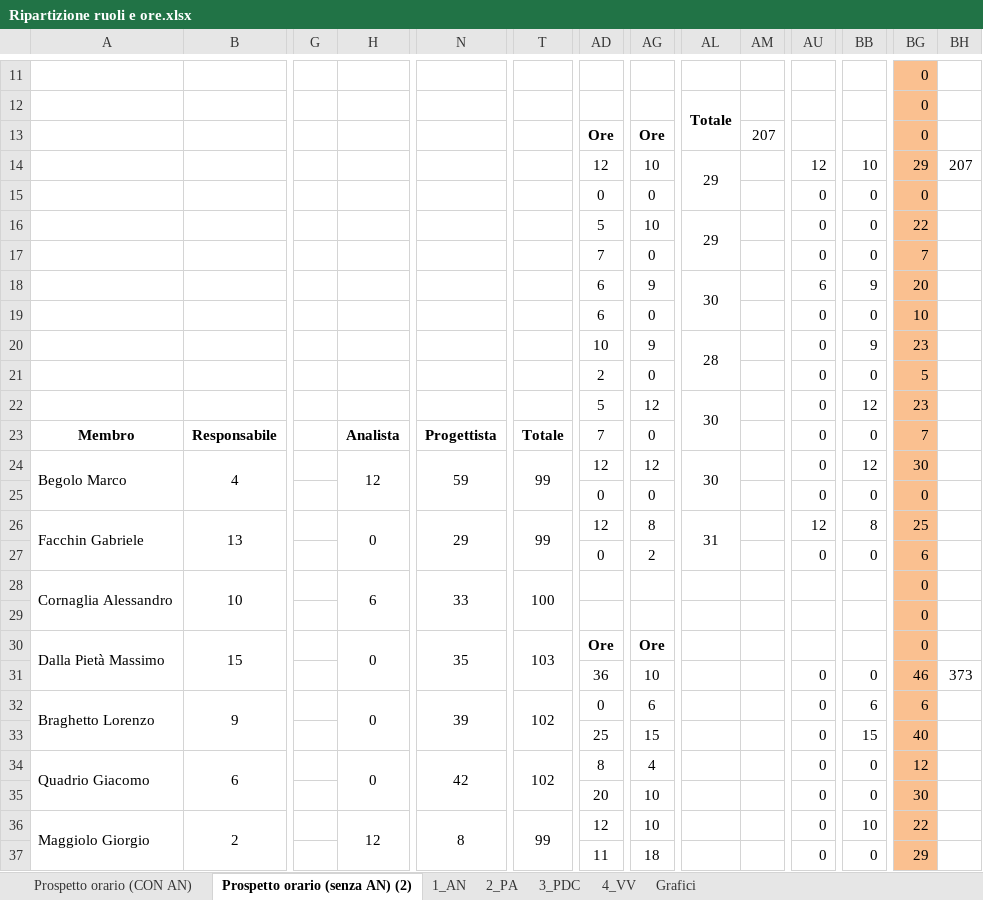
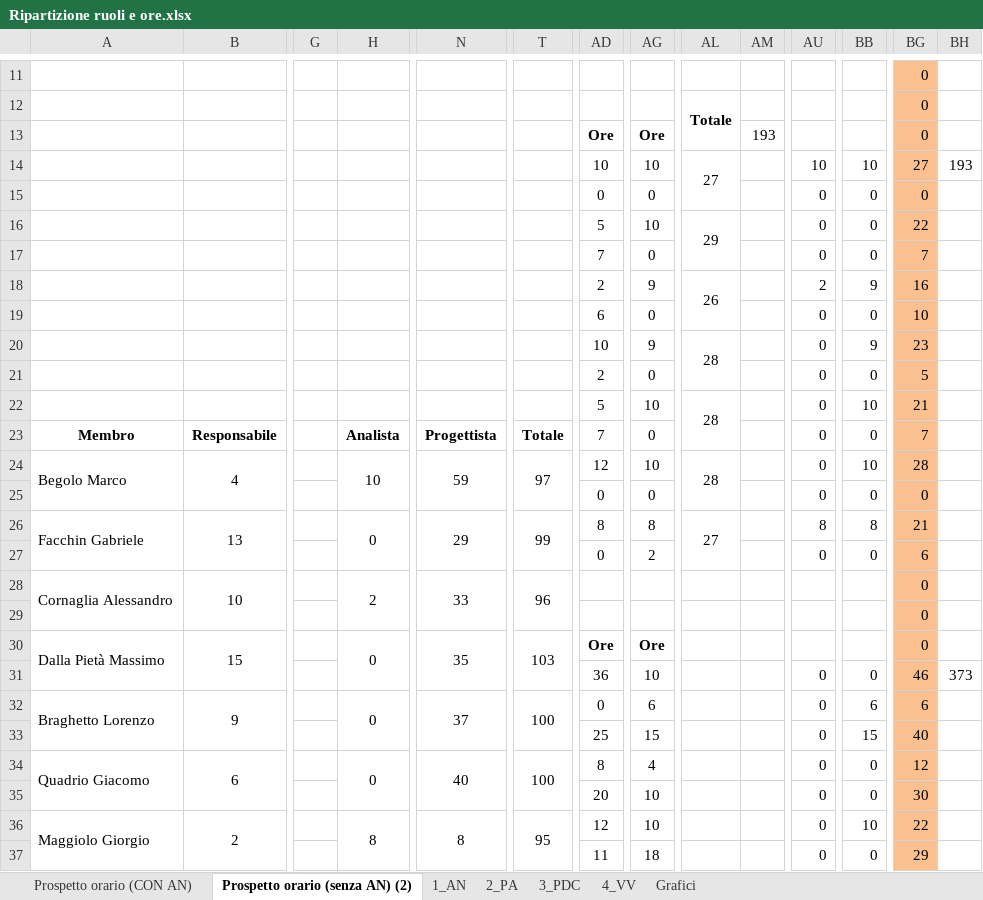
Before and after one commit to TeamCommitted/Team-Committed---Documenti, an Excel workbook: RP/Esterni/Piano di Progetto/Ripartizione ruoli e ore.xlsx, sheet Prospetto orario (senza AN) (2), drawn as a sheet; only a part is shown, gaps mark what is left out; values as stored, in another font and other column widths than the file's, no borders; conditional formats not drawn; the diff covers the shown part only; the diff names each change by its address in the sheet, - before the commit and + after, or states it on an @@ line.

```diff
--- a/RP/Esterni/Piano di Progetto/Ripartizione ruoli e ore.xlsx (sheet Prospetto orario (senza AN) (2))
+++ b/RP/Esterni/Piano di Progetto/Ripartizione ruoli e ore.xlsx (sheet Prospetto orario (senza AN) (2))
-AM13: 207
+AM13: 193
-AD14: 12
+AD14: 10
-AL14: 29
+AL14: 27
-AU14: 12
+AU14: 10
-BG14: 29
+BG14: 27
-BH14: 207
+BH14: 193
-AD18: 6
+AD18: 2
-AL18: 30
+AL18: 26
-AU18: 6
+AU18: 2
-BG18: 20
+BG18: 16
-AG22: 12
+AG22: 10
-AL22: 30
+AL22: 28
-BB22: 12
+BB22: 10
-BG22: 23
+BG22: 21
-H24: 12
+H24: 10
-T24: 99
+T24: 97
-AG24: 12
+AG24: 10
-AL24: 30
+AL24: 28
-BB24: 12
+BB24: 10
-BG24: 30
+BG24: 28
-AD26: 12
+AD26: 8
-AL26: 31
+AL26: 27
-AU26: 12
+AU26: 8
-BG26: 25
+BG26: 21
-H28: 6
+H28: 2
-T28: 100
+T28: 96
-N32: 39
+N32: 37
-T32: 102
+T32: 100
-N34: 42
+N34: 40
-T34: 102
+T34: 100
-H36: 12
+H36: 8
-T36: 99
+T36: 95
```
Also changed, not shown: 9 edited cells elsewhere in this sheet, sheet Prospetto orario (CON AN), sheet 2_PA, charts or pictures, 3 other files.
